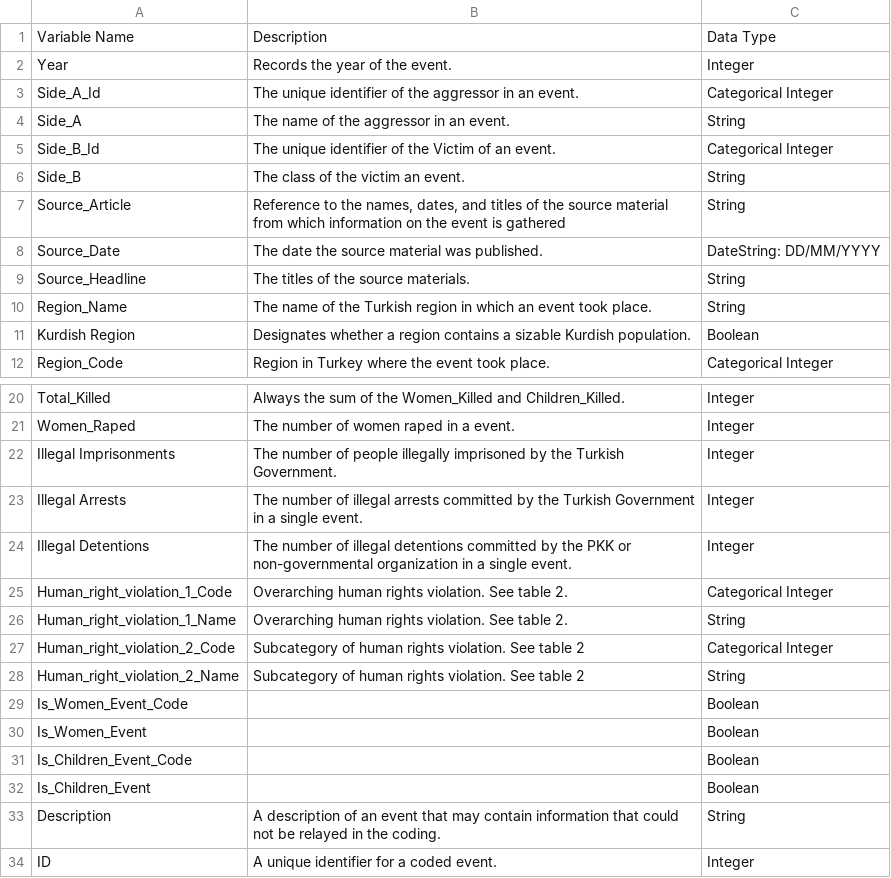
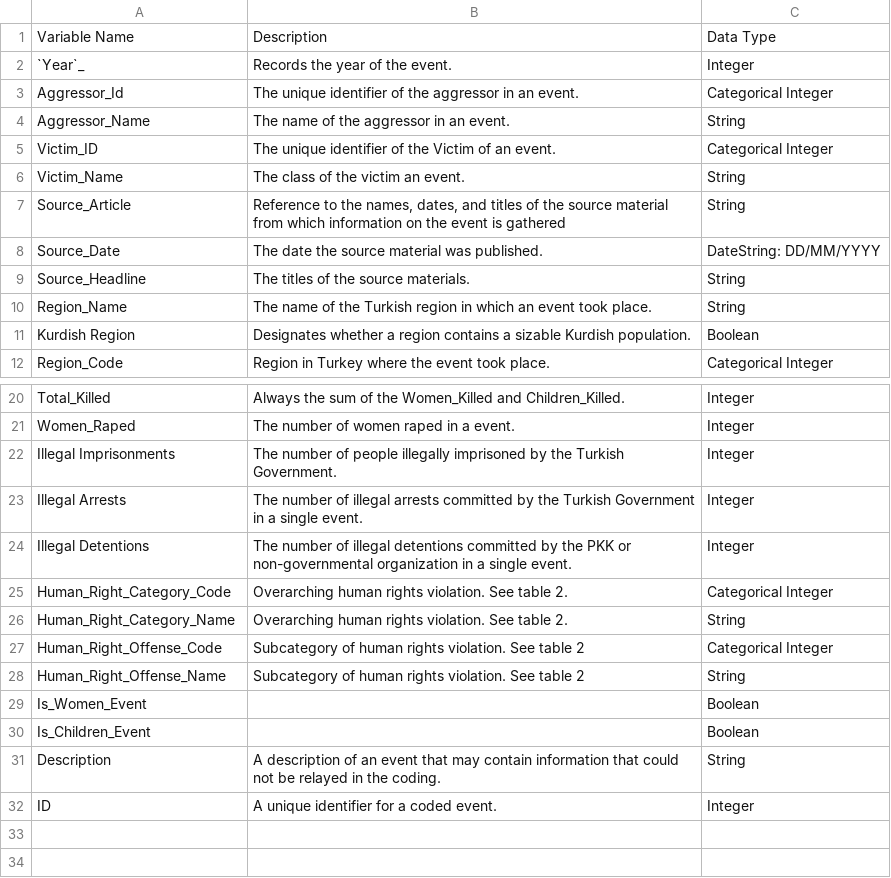
Before and after one commit to justin-napolitano/turkish-kurdish-conflict, a CSV file: source/csv/schema_overview.csv, drawn as a sheet; only a part is shown, gaps mark what is left out.

Commit message:
removed documentation and testing the csv lookup table

```diff
--- a/source/csv/schema_overview.csv
+++ b/source/csv/schema_overview.csv
@@ -1,7 +1,7 @@
 Variable Name,Description,Data Type
-Year,Records the year of the event.,Integer
-Side_A_Id,The unique identifier of the aggressor in an event.,Categorical Integer
-Side_A,The name of the aggressor in an event.,String
-Side_B_Id,The unique identifier of the Victim of an event.,Categorical Integer
-Side_B,The class of the victim an event.,String
+`Year`_,Records the year of the event.,Integer
+Aggressor_Id,The unique identifier of the aggressor in an event.,Categorical Integer
+Aggressor_Name,The name of the aggressor in an event.,String
+Victim_ID,The unique identifier of the Victim of an event.,Categorical Integer
+Victim_Name,The class of the victim an event.,String
 Source_Article,"Reference to the names, dates, and titles of the source material from which information on the event is gathered",String
@@ -24,9 +24,7 @@ Illegal Arrests,The number of illegal arrests committed by the Turkish Governmen
 Illegal Detentions,The number of illegal detentions committed by the PKK or non-governmental organization in a single event.,Integer
-Human_right_violation_1_Code,Overarching human rights violation. See table 2.,Categorical Integer
-Human_right_violation_1_Name,Overarching human rights violation. See table 2.,String
-Human_right_violation_2_Code,Subcategory of human rights violation. See table 2,Categorical Integer
-Human_right_violation_2_Name,Subcategory of human rights violation. See table 2,String
-Is_Women_Event_Code,,Boolean
+Human_Right_Category_Code,Overarching human rights violation. See table 2.,Categorical Integer
+Human_Right_Category_Name,Overarching human rights violation. See table 2.,String
+Human_Right_Offense_Code,Subcategory of human rights violation. See table 2,Categorical Integer
+Human_Right_Offense_Name,Subcategory of human rights violation. See table 2,String
 Is_Women_Event,,Boolean
-Is_Children_Event_Code,,Boolean
 Is_Children_Event,,Boolean
```
Also changed, not shown: 15 other files.
